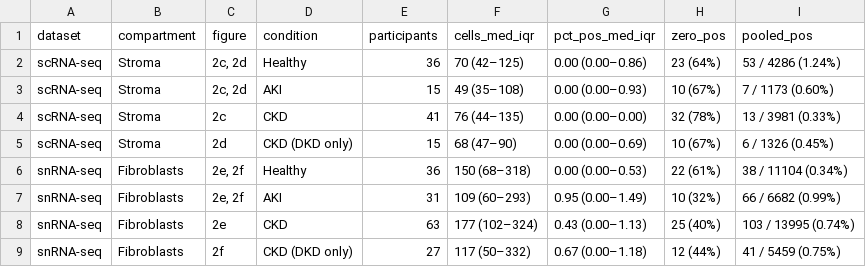
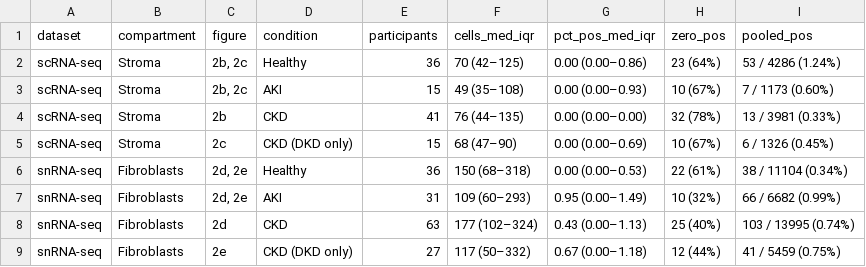
Before and after one commit to pmxlab/Human_P2RY6, a CSV file: 04-Outputs/S82_P2RY6_Detection/Table_S1_P2RY6_detection.csv, drawn as a sheet.

```diff
--- a/04-Outputs/S82_P2RY6_Detection/Table_S1_P2RY6_detection.csv
+++ b/04-Outputs/S82_P2RY6_Detection/Table_S1_P2RY6_detection.csv
@@ -1,9 +1,9 @@
 "dataset","compartment","figure","condition","participants","cells_med_iqr","pct_pos_med_iqr","zero_pos","pooled_pos"
-"scRNA-seq","Stroma","2c, 2d","Healthy",36,"70 (42–125)","0.00 (0.00–0.86)","23 (64%)","53 / 4286 (1.24%)"
-"scRNA-seq","Stroma","2c, 2d","AKI",15,"49 (35–108)","0.00 (0.00–0.93)","10 (67%)","7 / 1173 (0.60%)"
-"scRNA-seq","Stroma","2c","CKD",41,"76 (44–135)","0.00 (0.00–0.00)","32 (78%)","13 / 3981 (0.33%)"
-"scRNA-seq","Stroma","2d","CKD (DKD only)",15,"68 (47–90)","0.00 (0.00–0.69)","10 (67%)","6 / 1326 (0.45%)"
-"snRNA-seq","Fibroblasts","2e, 2f","Healthy",36,"150 (68–318)","0.00 (0.00–0.53)","22 (61%)","38 / 11104 (0.34%)"
-"snRNA-seq","Fibroblasts","2e, 2f","AKI",31,"109 (60–293)","0.95 (0.00–1.49)","10 (32%)","66 / 6682 (0.99%)"
-"snRNA-seq","Fibroblasts","2e","CKD",63,"177 (102–324)","0.43 (0.00–1.13)","25 (40%)","103 / 13995 (0.74%)"
-"snRNA-seq","Fibroblasts","2f","CKD (DKD only)",27,"117 (50–332)","0.67 (0.00–1.18)","12 (44%)","41 / 5459 (0.75%)"
+"scRNA-seq","Stroma","2b, 2c","Healthy",36,"70 (42–125)","0.00 (0.00–0.86)","23 (64%)","53 / 4286 (1.24%)"
+"scRNA-seq","Stroma","2b, 2c","AKI",15,"49 (35–108)","0.00 (0.00–0.93)","10 (67%)","7 / 1173 (0.60%)"
+"scRNA-seq","Stroma","2b","CKD",41,"76 (44–135)","0.00 (0.00–0.00)","32 (78%)","13 / 3981 (0.33%)"
+"scRNA-seq","Stroma","2c","CKD (DKD only)",15,"68 (47–90)","0.00 (0.00–0.69)","10 (67%)","6 / 1326 (0.45%)"
+"snRNA-seq","Fibroblasts","2d, 2e","Healthy",36,"150 (68–318)","0.00 (0.00–0.53)","22 (61%)","38 / 11104 (0.34%)"
+"snRNA-seq","Fibroblasts","2d, 2e","AKI",31,"109 (60–293)","0.95 (0.00–1.49)","10 (32%)","66 / 6682 (0.99%)"
+"snRNA-seq","Fibroblasts","2d","CKD",63,"177 (102–324)","0.43 (0.00–1.13)","25 (40%)","103 / 13995 (0.74%)"
+"snRNA-seq","Fibroblasts","2e","CKD (DKD only)",27,"117 (50–332)","0.67 (0.00–1.18)","12 (44%)","41 / 5459 (0.75%)"
```
Also changed, not shown: 04-Outputs/S75_Table1_Datasets/Check_figure_Ns.csv, 04-Outputs/S75_Table1_Datasets/Table1_datasets.csv, 39 other files.
